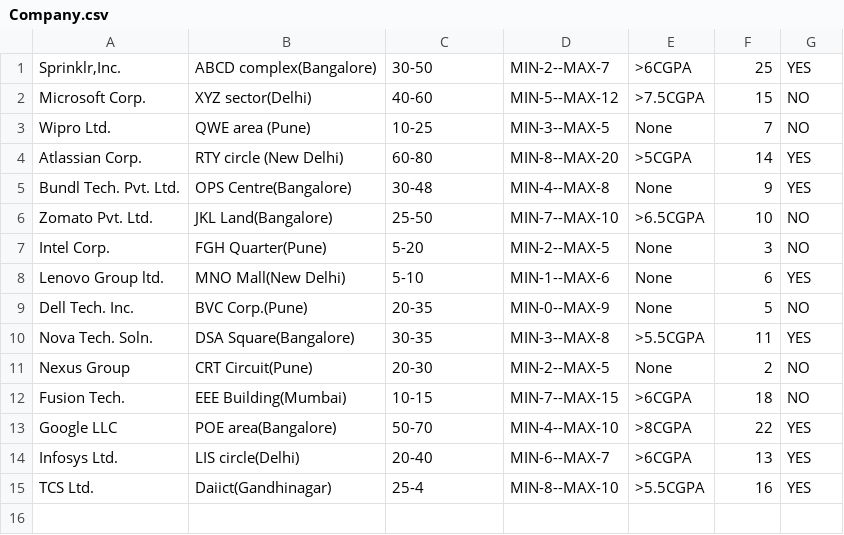
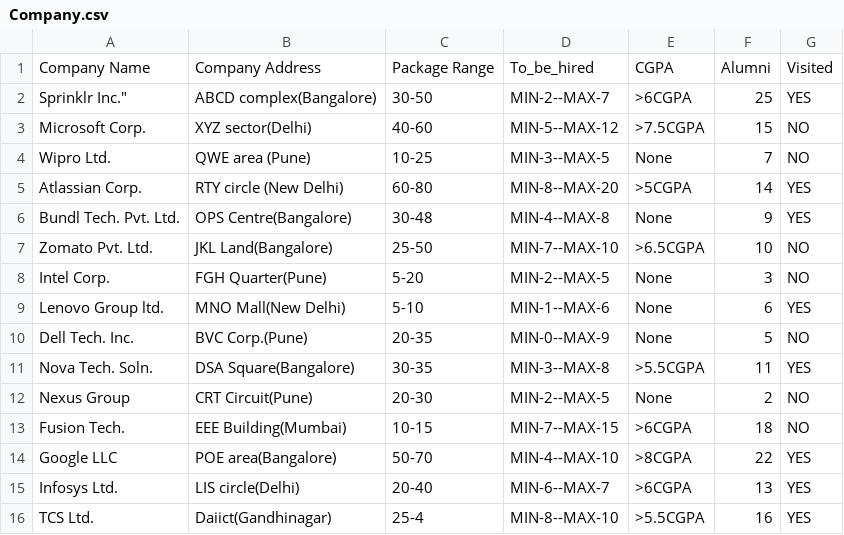
Before and after one commit to TOAORUDRA-01/CAPSTONE-PRJ-Placement-manager-policy-, a CSV file: Data/Company.csv, drawn as a sheet.

```diff
--- a/Data/Company.csv
+++ b/Data/Company.csv
@@ -1,2 +1,3 @@
-"Sprinklr,Inc.","ABCD complex(Bangalore)",30-50,MIN-2--MAX-7,>6CGPA,25,YES,
+Company Name, Company Address,Package Range,To_be_hired,CGPA,Alumni,Visited
+Sprinklr Inc.","ABCD complex(Bangalore)",30-50,MIN-2--MAX-7,>6CGPA,25,YES,
 Microsoft Corp.,"XYZ sector(Delhi)",40-60,MIN-5--MAX-12,>7.5CGPA,15,NO,
```
Also changed, not shown: Data/Internship.csv, Data/Job Offers - Job Offer .csv, 7 other files.
